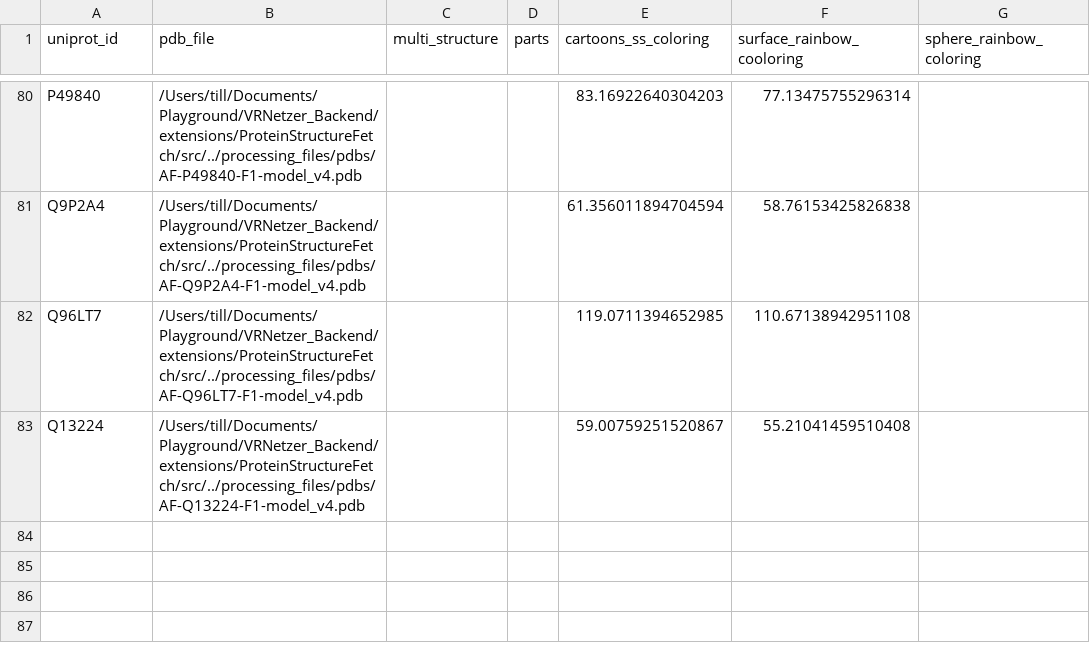
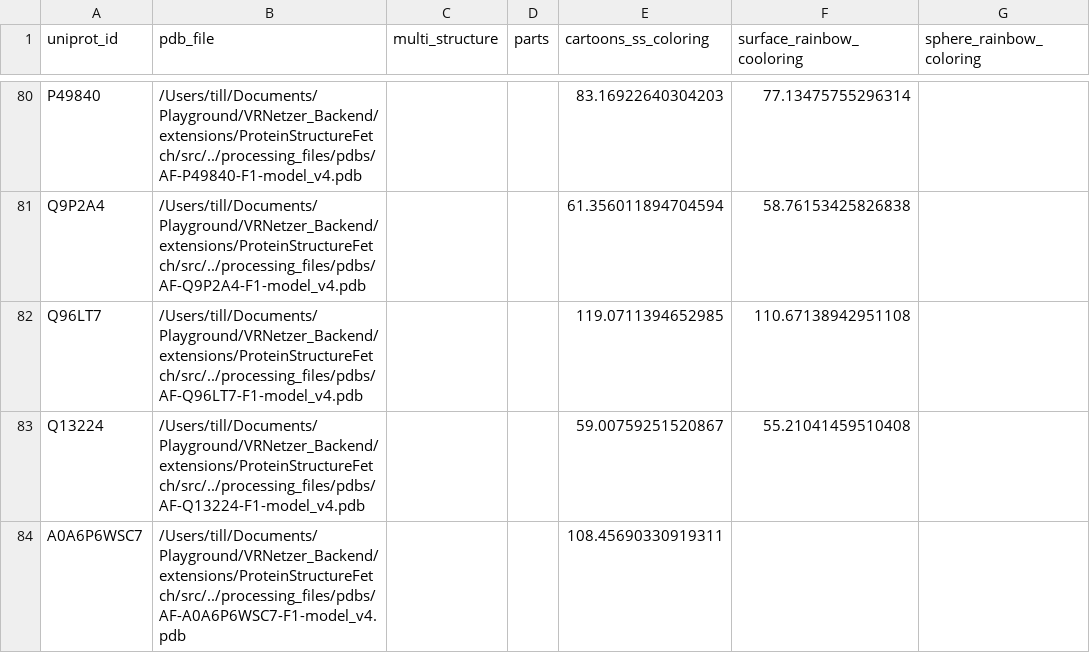
Before and after one commit to ObT1337/ObT1337-VRNetzer_Backend_THESIS-, a CSV file: static/csv/overview.csv, drawn as a sheet; only a part is shown, gaps mark what is left out.

```diff
--- a/static/csv/overview.csv
+++ b/static/csv/overview.csv
@@ -83 +83,2 @@ Q96LT7,/Users/till/Documents/Playground/VRNetzer_Backend/extensions/ProteinStruc
 Q13224,/Users/till/Documents/Playground/VRNetzer_Backend/extensions/ProteinStructureFetch/src/../processing_files/pdbs/AF-Q13224-F1-model_v4.pdb,,,59.00759251520867,55.21041459510408,
+A0A6P6WSC7,/Users/till/Documents/Playground/VRNetzer_Backend/extensions/ProteinStructureFetch/src/../processing_files/pdbs/AF-A0A6P6WSC7-F1-model_v4.pdb,,,108.45690330919311,,
```
Also changed, not shown: 1 other file.
